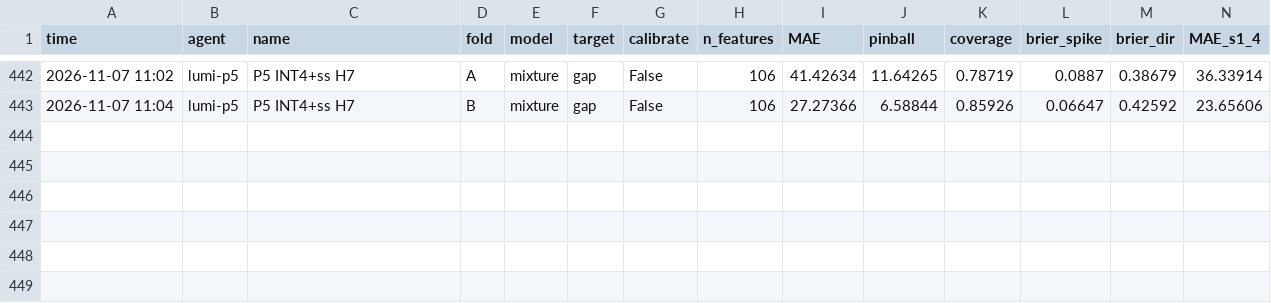
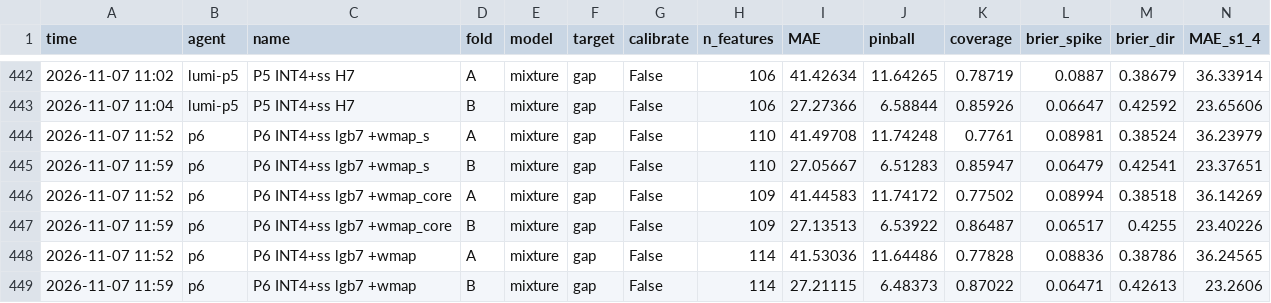
Before and after one commit to Rdog69/turku-energy-since-ai, a CSV file: experiments/lab/leaderboard.csv, drawn as a sheet; only a part is shown, gaps mark what is left out; rows hold the shown columns only; the diff names each change by its address in the sheet, - before the commit and + after, or states it on an @@ line.

```diff
--- a/experiments/lab/leaderboard.csv
+++ b/experiments/lab/leaderboard.csv
+row 444: 2026-11-07 11:52 | p6 | P6 INT4+ss lgb7 +wmap_s | A | mixture | gap | False | 110 | 41.49708 | 11.74248 | 0.7761 | 0.08981 | 0.38524 | 36.23979
+row 445: 2026-11-07 11:59 | p6 | P6 INT4+ss lgb7 +wmap_s | B | mixture | gap | False | 110 | 27.05667 | 6.51283 | 0.85947 | 0.06479 | 0.42541 | 23.37651
+row 446: 2026-11-07 11:52 | p6 | P6 INT4+ss lgb7 +wmap_core | A | mixture | gap | False | 109 | 41.44583 | 11.74172 | 0.77502 | 0.08994 | 0.38518 | 36.14269
+row 447: 2026-11-07 11:59 | p6 | P6 INT4+ss lgb7 +wmap_core | B | mixture | gap | False | 109 | 27.13513 | 6.53922 | 0.86487 | 0.06517 | 0.4255 | 23.40226
+row 448: 2026-11-07 11:52 | p6 | P6 INT4+ss lgb7 +wmap | A | mixture | gap | False | 114 | 41.53036 | 11.64486 | 0.77828 | 0.08836 | 0.38786 | 36.24565
+row 449: 2026-11-07 11:59 | p6 | P6 INT4+ss lgb7 +wmap | B | mixture | gap | False | 114 | 27.21115 | 6.48373 | 0.87022 | 0.06471 | 0.42613 | 23.2606
```
Also changed, not shown: 16 other files.
